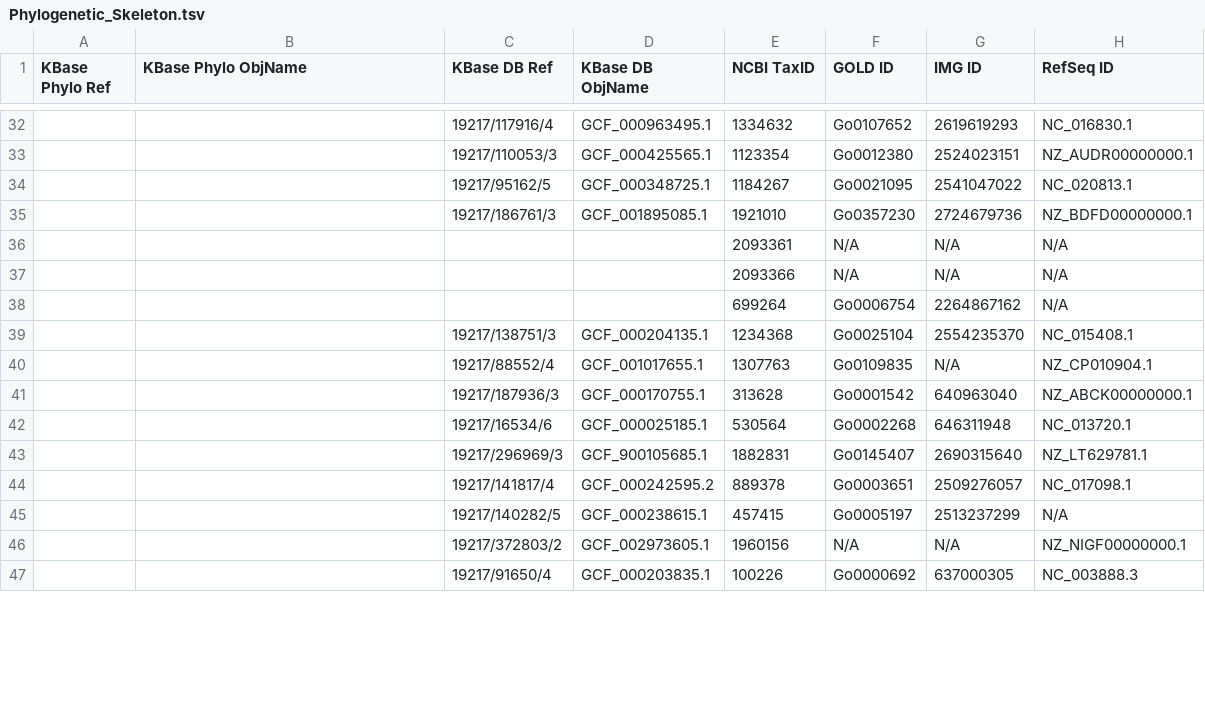
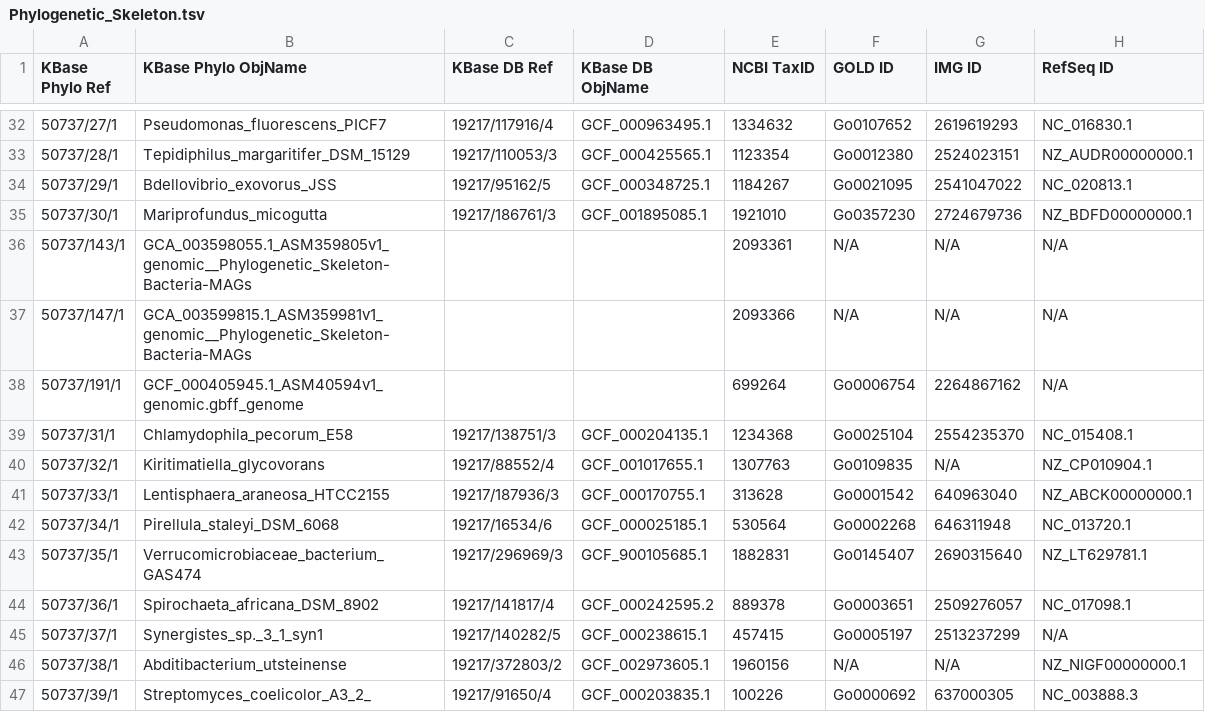
Before and after one commit to kbaseapps/kb_phylogenomics, a TSV file: data/skeleton_genomes/Phylogenetic_Skeleton.tsv, drawn as a sheet; only a part is shown, gaps mark what is left out; the diff covers the shown part only; the diff names each change by its address in the sheet, - before the commit and + after, or states it on an @@ line.

Commit message:
updated skeleton genomes

```diff
--- a/data/skeleton_genomes/Phylogenetic_Skeleton.tsv
+++ b/data/skeleton_genomes/Phylogenetic_Skeleton.tsv
-A32 (KBase Phylo Ref): (empty)
+A32 (KBase Phylo Ref): 50737/27/1
-B32 (KBase Phylo ObjName): (empty)
+B32 (KBase Phylo ObjName): Pseudomonas_fluorescens_PICF7
-A33 (KBase Phylo Ref): (empty)
+A33 (KBase Phylo Ref): 50737/28/1
-B33 (KBase Phylo ObjName): (empty)
+B33 (KBase Phylo ObjName): Tepidiphilus_margaritifer_DSM_15129
-A34 (KBase Phylo Ref): (empty)
+A34 (KBase Phylo Ref): 50737/29/1
-B34 (KBase Phylo ObjName): (empty)
+B34 (KBase Phylo ObjName): Bdellovibrio_exovorus_JSS
-A35 (KBase Phylo Ref): (empty)
+A35 (KBase Phylo Ref): 50737/30/1
-B35 (KBase Phylo ObjName): (empty)
+B35 (KBase Phylo ObjName): Mariprofundus_micogutta
-A36 (KBase Phylo Ref): (empty)
+A36 (KBase Phylo Ref): 50737/143/1
-B36 (KBase Phylo ObjName): (empty)
+B36 (KBase Phylo ObjName): GCA_003598055.1_ASM359805v1_genomic__Phylogenetic_Skeleton-Bacteria-MAGs
-A37 (KBase Phylo Ref): (empty)
+A37 (KBase Phylo Ref): 50737/147/1
-B37 (KBase Phylo ObjName): (empty)
+B37 (KBase Phylo ObjName): GCA_003599815.1_ASM359981v1_genomic__Phylogenetic_Skeleton-Bacteria-MAGs
-A38 (KBase Phylo Ref): (empty)
+A38 (KBase Phylo Ref): 50737/191/1
-B38 (KBase Phylo ObjName): (empty)
+B38 (KBase Phylo ObjName): GCF_000405945.1_ASM40594v1_genomic.gbff_genome
-A39 (KBase Phylo Ref): (empty)
+A39 (KBase Phylo Ref): 50737/31/1
-B39 (KBase Phylo ObjName): (empty)
+B39 (KBase Phylo ObjName): Chlamydophila_pecorum_E58
-A40 (KBase Phylo Ref): (empty)
+A40 (KBase Phylo Ref): 50737/32/1
-B40 (KBase Phylo ObjName): (empty)
+B40 (KBase Phylo ObjName): Kiritimatiella_glycovorans
-A41 (KBase Phylo Ref): (empty)
+A41 (KBase Phylo Ref): 50737/33/1
-B41 (KBase Phylo ObjName): (empty)
+B41 (KBase Phylo ObjName): Lentisphaera_araneosa_HTCC2155
-A42 (KBase Phylo Ref): (empty)
+A42 (KBase Phylo Ref): 50737/34/1
-B42 (KBase Phylo ObjName): (empty)
+B42 (KBase Phylo ObjName): Pirellula_staleyi_DSM_6068
-A43 (KBase Phylo Ref): (empty)
+A43 (KBase Phylo Ref): 50737/35/1
-B43 (KBase Phylo ObjName): (empty)
+B43 (KBase Phylo ObjName): Verrucomicrobiaceae_bacterium_GAS474
-A44 (KBase Phylo Ref): (empty)
+A44 (KBase Phylo Ref): 50737/36/1
-B44 (KBase Phylo ObjName): (empty)
+B44 (KBase Phylo ObjName): Spirochaeta_africana_DSM_8902
-A45 (KBase Phylo Ref): (empty)
+A45 (KBase Phylo Ref): 50737/37/1
-B45 (KBase Phylo ObjName): (empty)
+B45 (KBase Phylo ObjName): Synergistes_sp._3_1_syn1
-A46 (KBase Phylo Ref): (empty)
+A46 (KBase Phylo Ref): 50737/38/1
-B46 (KBase Phylo ObjName): (empty)
+B46 (KBase Phylo ObjName): Abditibacterium_utsteinense
-A47 (KBase Phylo Ref): (empty)
+A47 (KBase Phylo Ref): 50737/39/1
-B47 (KBase Phylo ObjName): (empty)
+B47 (KBase Phylo ObjName): Streptomyces_coelicolor_A3_2_
```
Also changed, not shown: 157 edited cells elsewhere in this file.
